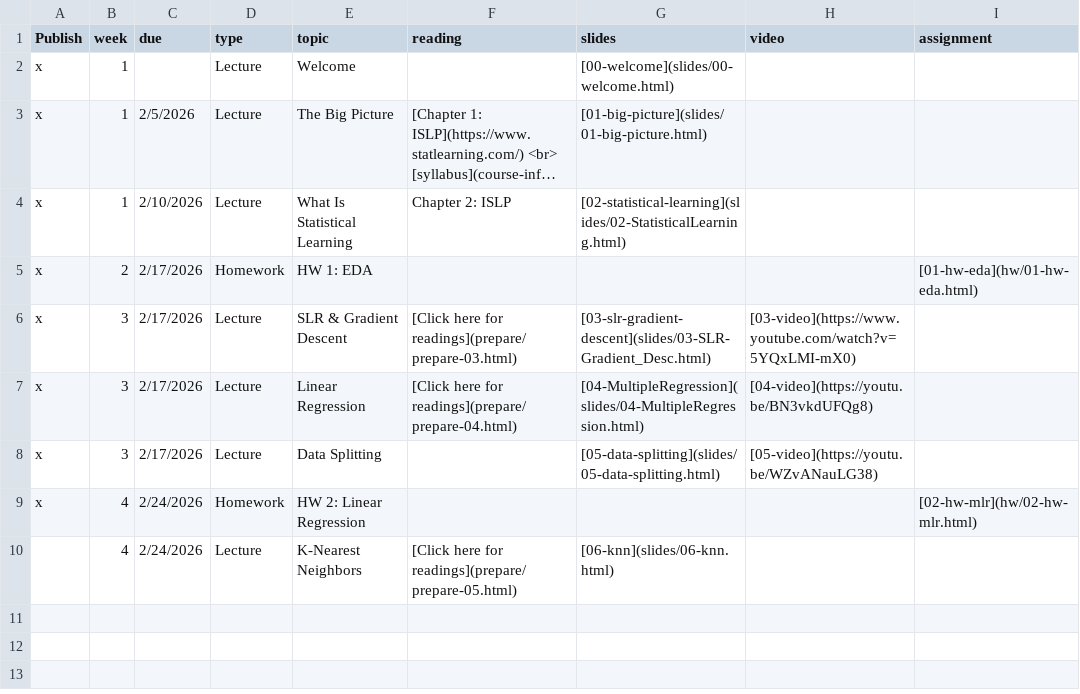
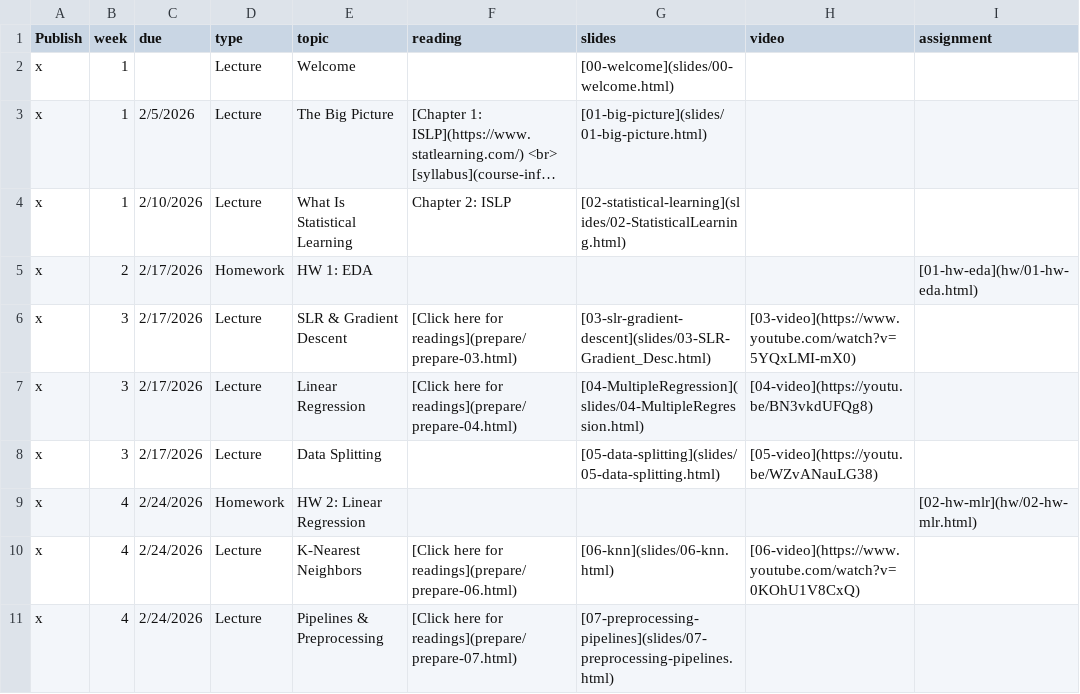
Before and after one commit to EricFriedlander/math4025sp26, a CSV file: course-info/schedule.csv, drawn as a sheet; long unchanged cells end in ….

```diff
--- a/course-info/schedule.csv
+++ b/course-info/schedule.csv
@@ -9,2 +9,3 @@ x,3,2/17/2026,Lecture,Data Splitting,,[05-data-splitting](slides/05-data-splitti
 x,4,2/24/2026,Homework,HW 2: Linear Regression,,,,[02-hw-mlr](hw/02-hw-mlr.html)
-,4,2/24/2026,Lecture,K-Nearest Neighbors,[Click here for readings](prepare/prepare-05.html),[06-knn](slides/06-knn.html),,
+x,4,2/24/2026,Lecture,K-Nearest Neighbors,[Click here for readings](prepare/prepare-06.html),[06-knn](slides/06-knn.html),[06-video](https://www.youtube.com/watch?v=0KOhU1V8CxQ),
+x,4,2/24/2026,Lecture,Pipelines & Preprocessing,[Click here for readings](prepare/prepare-07.html),[07-preprocessing-pipelines](slides/07-preprocessing-pipelines.html),,
```
Also changed, not shown: 5 other files.
